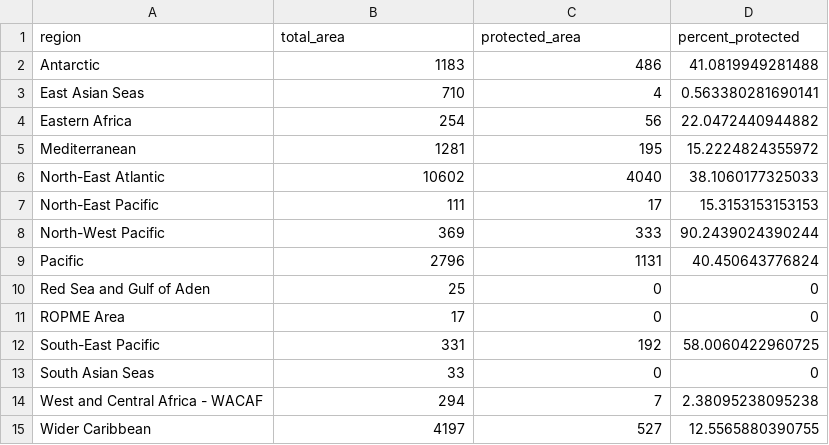
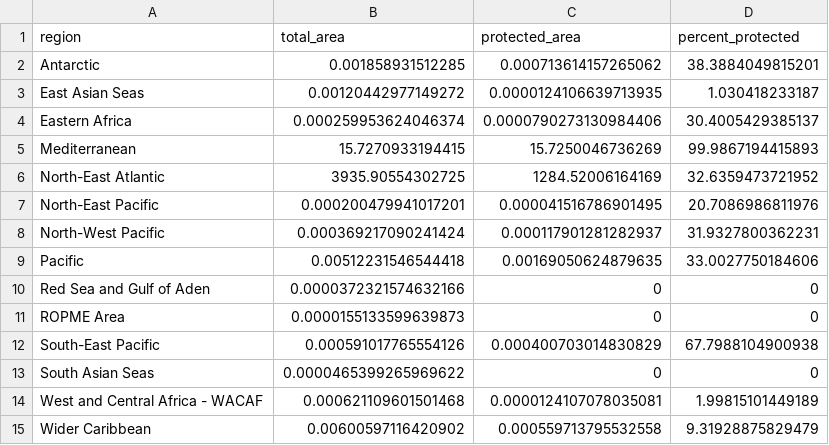
Before and after one commit to unepwcmc/ocean-plus-habitats, a CSV file: lib/data/habitat_coverage_protection/coldcorals_regions_output.csv, drawn as a sheet.

```diff
--- a/lib/data/habitat_coverage_protection/coldcorals_regions_output.csv
+++ b/lib/data/habitat_coverage_protection/coldcorals_regions_output.csv
@@ -1,15 +1,15 @@
 "region","total_area","protected_area","percent_protected"
-"Antarctic",1183,486,41.0819949281488
-"East Asian Seas",710,4,0.563380281690141
-"Eastern Africa",254,56,22.0472440944882
-"Mediterranean",1281,195,15.2224824355972
-"North-East Atlantic",10602,4040,38.1060177325033
-"North-East Pacific",111,17,15.3153153153153
-"North-West Pacific",369,333,90.2439024390244
-"Pacific",2796,1131,40.450643776824
-"Red Sea and Gulf of Aden",25,0,0
-"ROPME Area",17,0,0
-"South-East Pacific",331,192,58.0060422960725
-"South Asian Seas",33,0,0
-"West and Central Africa - WACAF",294,7,2.38095238095238
-"Wider Caribbean",4197,527,12.5565880390755
+"Antarctic",0.001858931512285,0.000713614157265062,38.3884049815201
+"East Asian Seas",0.00120442977149272,0.0000124106639713935,1.030418233187
+"Eastern Africa",0.000259953624046374,0.0000790273130984406,30.4005429385137
+"Mediterranean",15.7270933194415,15.7250046736269,99.9867194415893
+"North-East Atlantic",3935.90554302725,1284.52006164169,32.6359473721952
+"North-East Pacific",0.000200479941017201,0.000041516786901495,20.7086986811976
+"North-West Pacific",0.000369217090241424,0.000117901281282937,31.9327800362231
+"Pacific",0.00512231546544418,0.00169050624879635,33.0027750184606
+"Red Sea and Gulf of Aden",0.0000372321574632166,0,0
+"ROPME Area",0.0000155133599639873,0,0
+"South-East Pacific",0.000591017765554126,0.000400703014830829,67.7988104900938
+"South Asian Seas",0.0000465399265969622,0,0
+"West and Central Africa - WACAF",0.000621109601501468,0.0000124107078035081,1.99815101449189
+"Wider Caribbean",0.00600597116420902,0.000559713795532558,9.31928875829479
```
Also changed, not shown: lib/data/habitat_coverage_protection/coldcorals_country_output.csv, lib/data/habitat_coverage_protection/mangroves_regions_output.csv, 7 other files.
